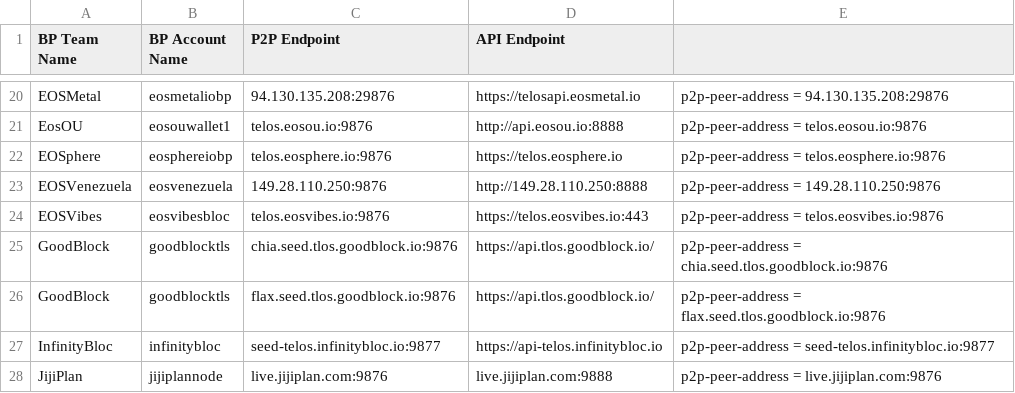
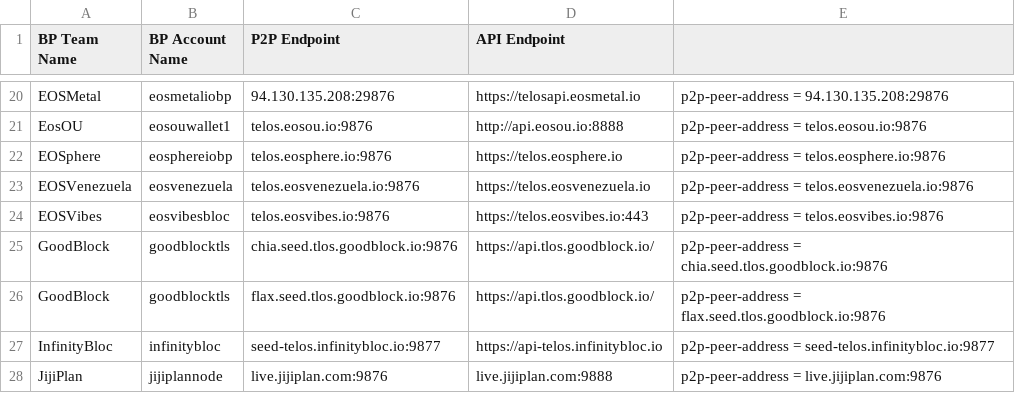
Before and after one commit to telosnetwork/api-p2p-nodes, a CSV file: TelosMainNet.csv, drawn as a sheet; only a part is shown, gaps mark what is left out.

Commit message:
Update TelosMainNet.csv
Updating EOS Venezuela endpoints

```diff
--- a/TelosMainNet.csv
+++ b/TelosMainNet.csv
@@ -22,3 +22,3 @@ EosOU,eosouwallet1,telos.eosou.io:9876,http://api.eosou.io:8888,p2p-peer-address
 EOSphere,eosphereiobp,telos.eosphere.io:9876,https://telos.eosphere.io,p2p-peer-address = telos.eosphere.io:9876
-EOSVenezuela,eosvenezuela,149.28.110.250:9876,http://149.28.110.250:8888,p2p-peer-address = 149.28.110.250:9876
+EOSVenezuela,eosvenezuela,telos.eosvenezuela.io:9876,https://telos.eosvenezuela.io,p2p-peer-address = telos.eosvenezuela.io:9876
 EOSVibes,eosvibesbloc,telos.eosvibes.io:9876,https://telos.eosvibes.io:443,p2p-peer-address = telos.eosvibes.io:9876
```
